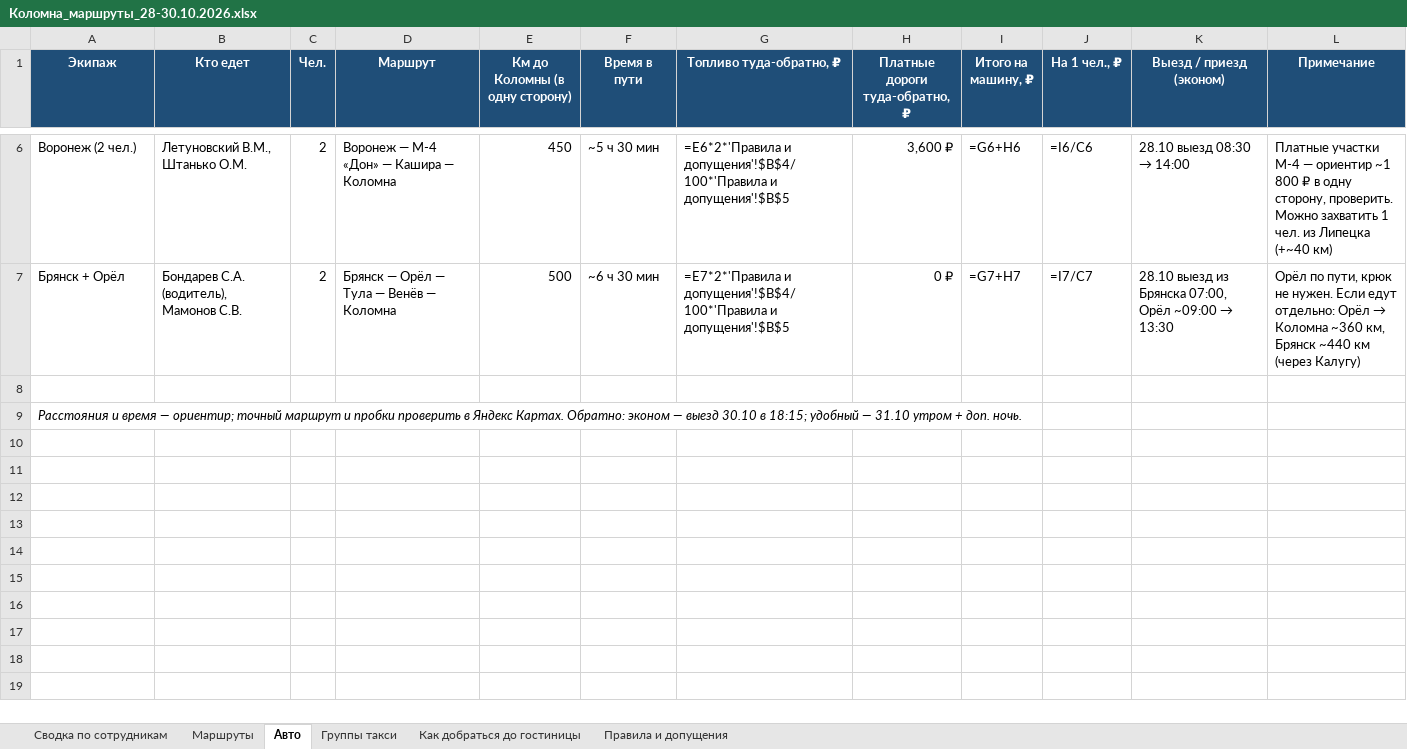
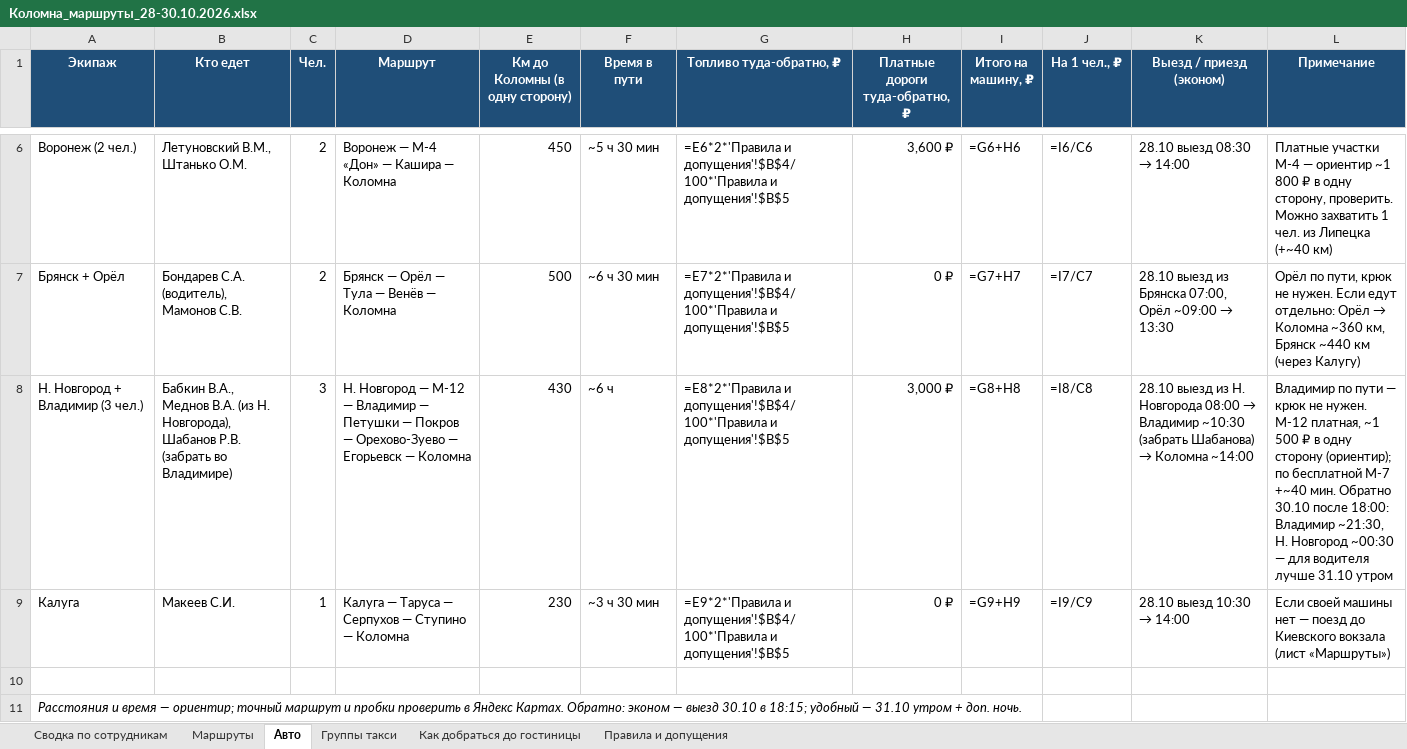
Before and after one commit to tm9262066066-maker/Tata, an Excel workbook: Коломна_маршруты_28-30.10.2026.xlsx, sheet Авто, drawn as a sheet; only a part is shown, gaps mark what is left out; values as stored, in another font and other column widths than the file's, no borders; formulas without a stored value are shown as written; the diff names each change by its address in the sheet, - before the commit and + after, or states it on an @@ line.

```diff
--- a/Коломна_маршруты_28-30.10.2026.xlsx (sheet Авто)
+++ b/Коломна_маршруты_28-30.10.2026.xlsx (sheet Авто)
+row 8: Н. Новгород + Владимир (3 чел.) | Бабкин В.А., Меднов В.А. (из Н. Новгорода), Шабанов Р.В. (забрать во Владимире) | 3 | Н. Новгород — М-12 — Владимир — Петушки — Покров — Орехово-Зуево — Егорьевск — Коломна | 430 | ~6 ч | =E8*2*'Правила и допущения'!$B$4/100*'Правила и допущения'!$B$5 | 3,000 ₽ | =G8+H8 | =I8/C8 | 28.10 выезд из Н. Новгорода 08:00 → Владимир ~10:30 (забрать Шабанова) → Коломна ~14:00 | Владимир по пути — крюк не нужен. М-12 платная, ~1 500 ₽ в одну сторону (ориентир); по бесплатной М-7 +~40 мин. Обратно 30.10 после 18:00: Владимир ~21:30, Н. Новгород ~00:30 — для водителя лучше 31.10 утром
+row 9: Калуга | Макеев С.И. | 1 | Калуга — Таруса — Серпухов — Ступино — Коломна | 230 | ~3 ч 30 мин | =E9*2*'Правила и допущения'!$B$4/100*'Правила и допущения'!$B$5 | 0 ₽ | =G9+H9 | =I9/C9 | 28.10 выезд 10:30 → 14:00 | Если своей машины нет — поезд до Киевского вокзала (лист «Маршруты»)
```
Also changed, not shown: sheet Маршруты, sheet Сводка по сотрудникам.
